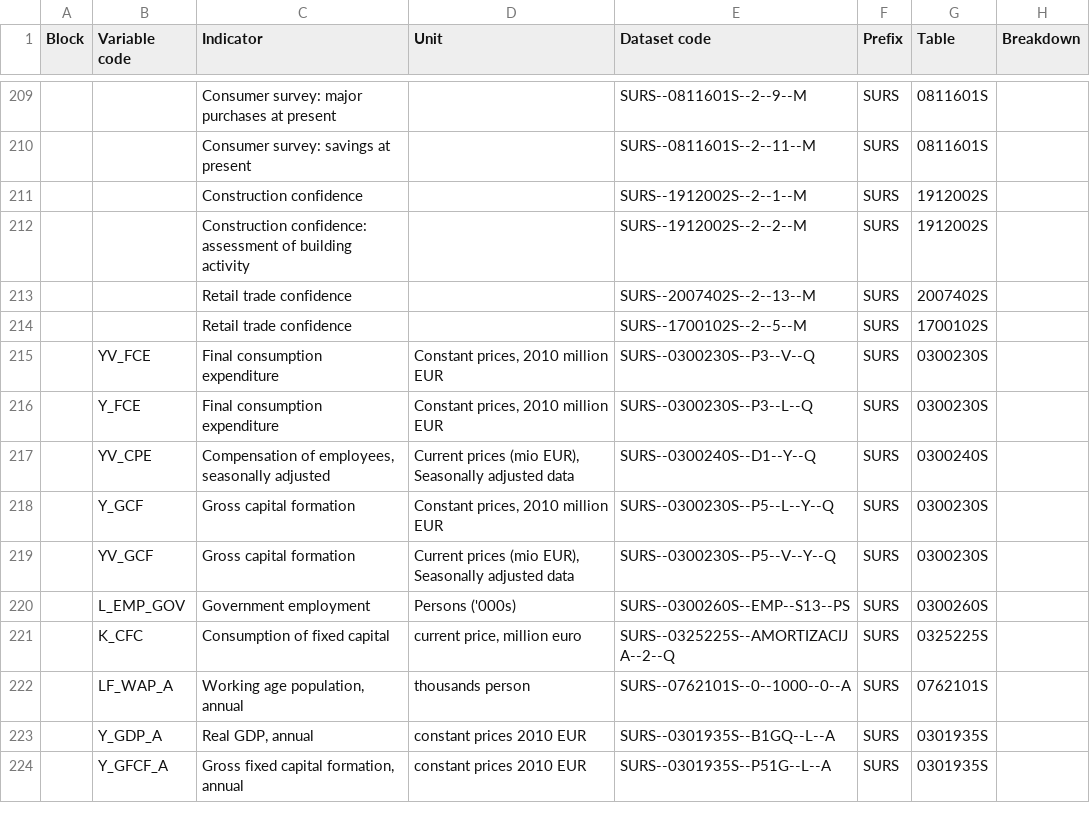
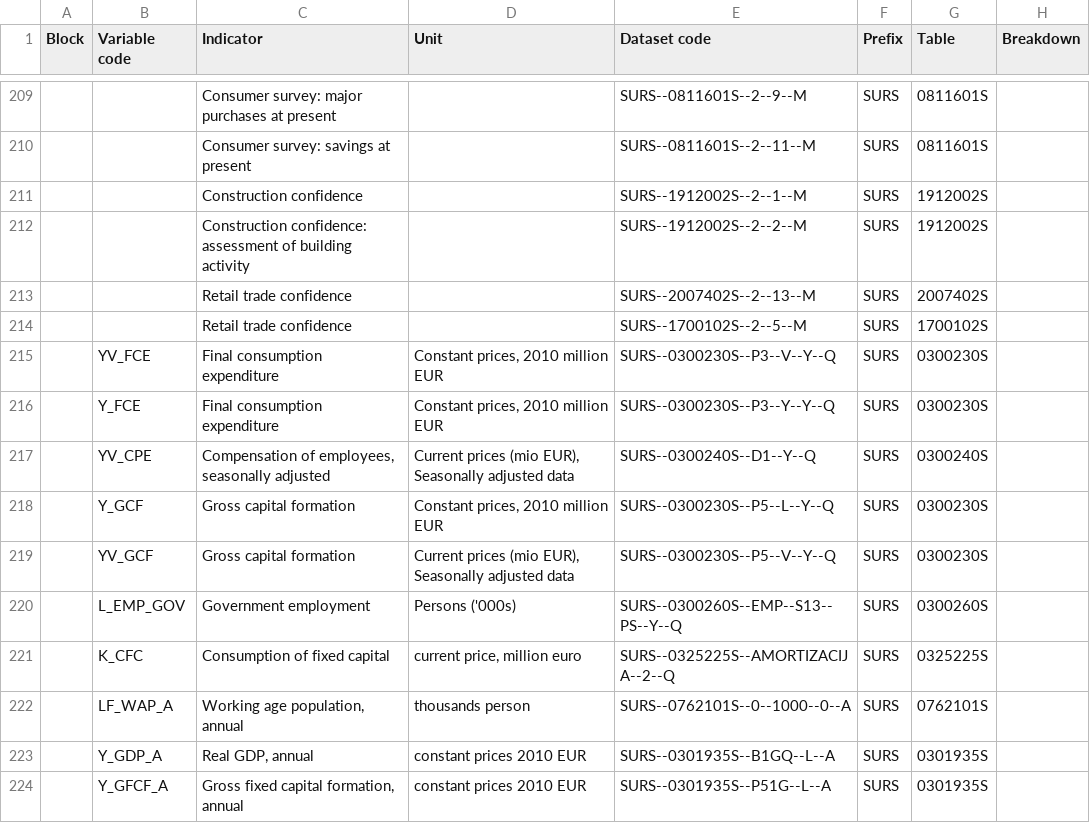
Before and after one commit to IMAD-UMAR/dittodb2platform, a CSV file: data/indicators_sistat.csv, drawn as a sheet; only a part is shown, gaps mark what is left out; the diff names each change by its address in the sheet, - before the commit and + after, or states it on an @@ line.

Commit message:
Fix to SiStat series requests

```diff
--- a/data/indicators_sistat.csv
+++ b/data/indicators_sistat.csv
-E215 (Dataset code): SURS--0300230S--P3--V--Q
+E215 (Dataset code): SURS--0300230S--P3--V--Y--Q
-E216 (Dataset code): SURS--0300230S--P3--L--Q
+E216 (Dataset code): SURS--0300230S--P3--Y--Y--Q
-E220 (Dataset code): SURS--0300260S--EMP--S13--PS
+E220 (Dataset code): SURS--0300260S--EMP--S13--PS--Y--Q
```
